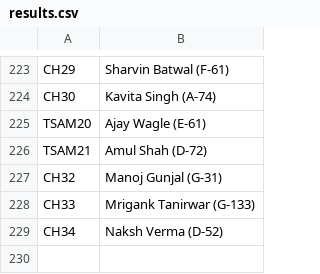
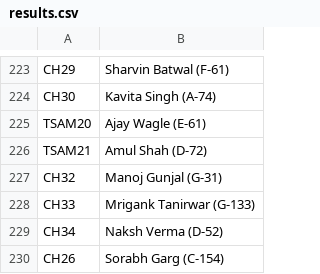
Before and after one commit to kaunteya/jade-indoor, a CSV file: schedules/data/results.csv, drawn as a sheet; only a part is shown, gaps mark what is left out; the diff names each change by its address in the sheet, - before the commit and + after, or states it on an @@ line.

Commit message:
Record Sorabh Garg's chess round of 32 win

```diff
--- a/schedules/data/results.csv
+++ b/schedules/data/results.csv
+row 230: CH26 | Sorabh Garg (C-154)
```
